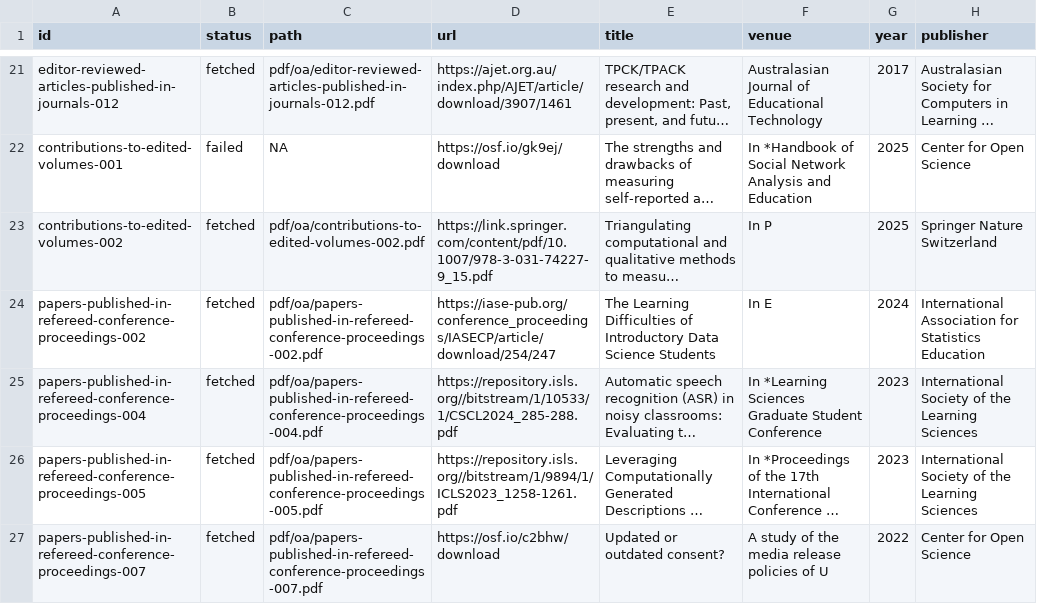
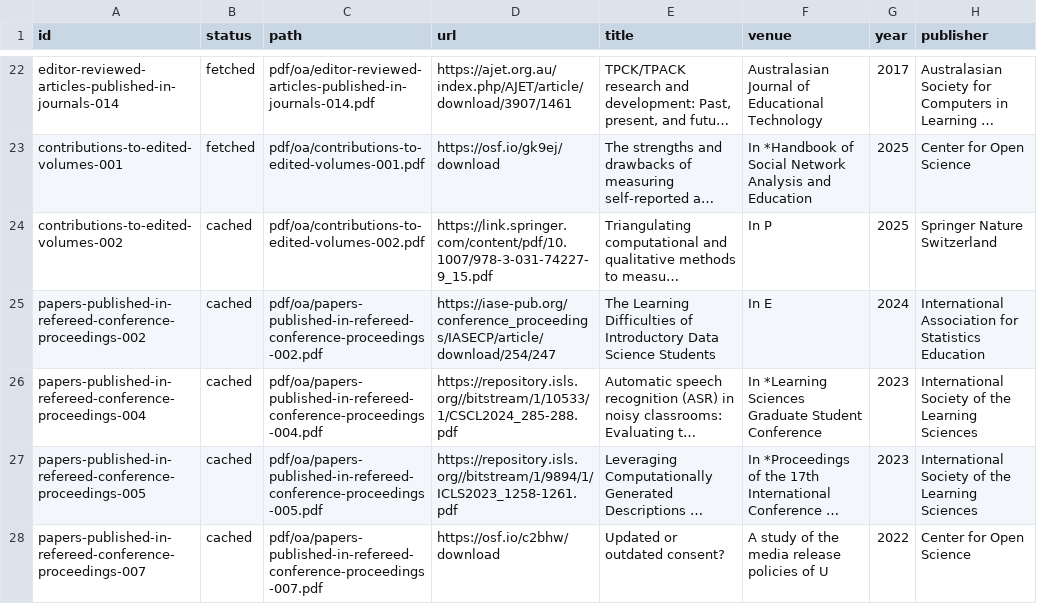
Before and after one commit to jrosen48/personal-homepage, a CSV file: scripts/oa-fetch-log.csv, drawn as a sheet; only a part is shown, gaps mark what is left out; long unchanged cells end in …; addresses are those after the commit; the diff covers the shown part only; the diff names each change by its address in the sheet, - before the commit and + after, or states it on an @@ line.

```diff
--- a/scripts/oa-fetch-log.csv
+++ b/scripts/oa-fetch-log.csv
-A22 (id): editor-reviewed-articles-published-in-journals-012
+A22 (id): editor-reviewed-articles-published-in-journals-014
-C22 (path): pdf/oa/editor-reviewed-articles-published-in-journals-012.pdf
+C22 (path): pdf/oa/editor-reviewed-articles-published-in-journals-014.pdf
-B23 (status): failed
+B23 (status): fetched
-C23 (path): NA
+C23 (path): pdf/oa/contributions-to-edited-volumes-001.pdf
-B24:B28 (status): fetched
+B24:B28 (status): cached
```
Also changed, not shown: 2 added rows, 1 removed row and 30 edited cells elsewhere in this file, scripts/publications-enriched.csv, scripts/publications-oa.csv, 28 other files.
